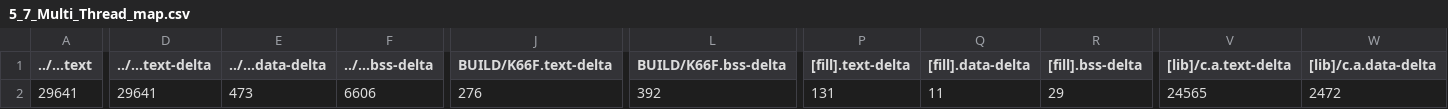
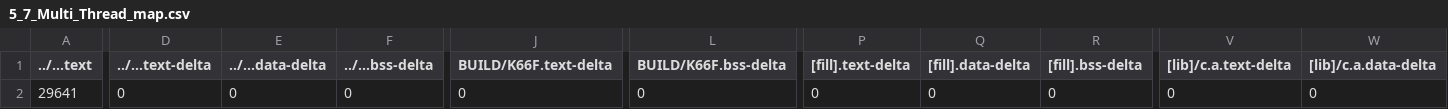
Before and after one commit to leetoby1215/mbed05, a CSV file: 5_7_Multi_Thread/BUILD/K66F/GCC_ARM/5_7_Multi_Thread_map.csv, drawn as a sheet; only a part is shown, gaps mark what is left out; the diff covers the shown part only; the diff names each change by its address in the sheet, - before the commit and + after, or states it on an @@ line.

```diff
--- a/5_7_Multi_Thread/BUILD/K66F/GCC_ARM/5_7_Multi_Thread_map.csv
+++ b/5_7_Multi_Thread/BUILD/K66F/GCC_ARM/5_7_Multi_Thread_map.csv
-D2 (../...text-delta): 29641
+D2 (../...text-delta): 0
-E2 (../...data-delta): 473
+E2 (../...data-delta): 0
-F2 (../...bss-delta): 6606
+F2 (../...bss-delta): 0
-J2 (BUILD/K66F.text-delta): 276
+J2 (BUILD/K66F.text-delta): 0
-L2 (BUILD/K66F.bss-delta): 392
+L2 (BUILD/K66F.bss-delta): 0
-P2 ([fill].text-delta): 131
+P2 ([fill].text-delta): 0
-Q2 ([fill].data-delta): 11
+Q2 ([fill].data-delta): 0
-R2 ([fill].bss-delta): 29
+R2 ([fill].bss-delta): 0
-V2 ([lib]/c.a.text-delta): 24565
+V2 ([lib]/c.a.text-delta): 0
-W2 ([lib]/c.a.data-delta): 2472
+W2 ([lib]/c.a.data-delta): 0
```
Also changed, not shown: 6 edited cells elsewhere in this file, 5_10_Multi_Thread_EventQueue/BUILD/K66F/GCC_ARM/5_10_Multi_Thread_EventQueue_map.csv, 5_4_Simple_Timeout/BUILD/K66F/GCC_ARM/5_4_Simple_Timeout_map.csv, 45 other files.
